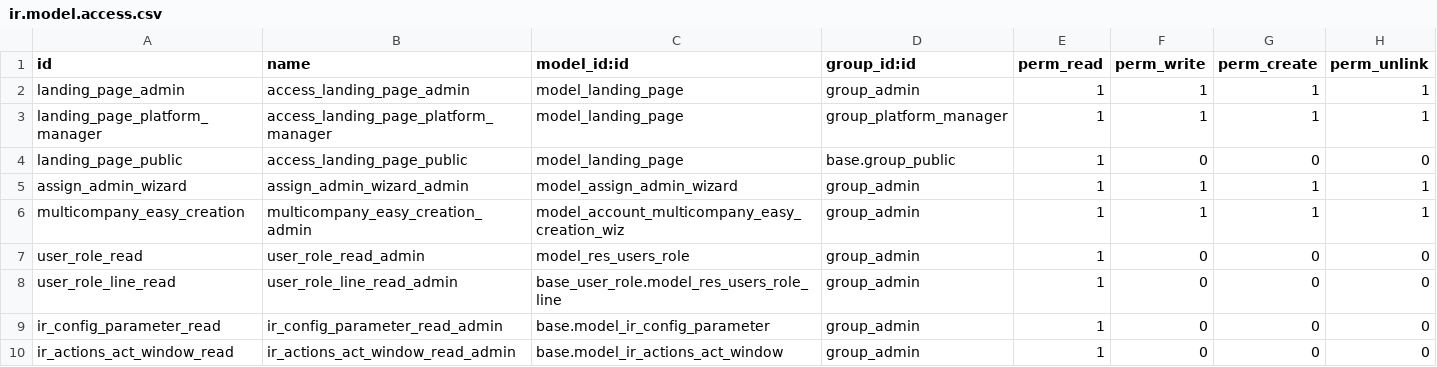
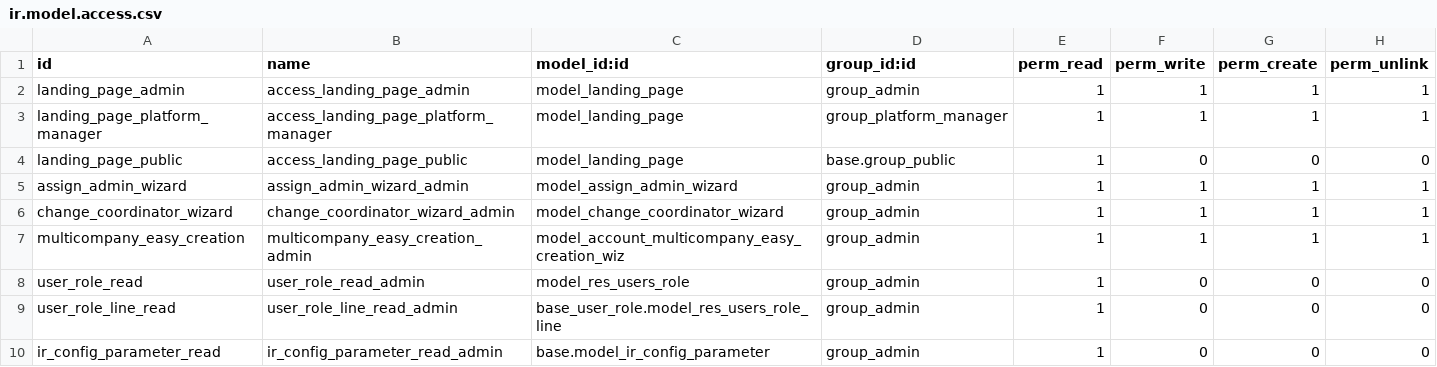
Before and after one commit to somcomunitats-coop/odoo-ec, a CSV file: energy_communities/security/ir.model.access.csv, drawn as a sheet; only a part is shown; the shorter side is filled out with more unchanged rows.

Commit message:
change coordinator workflow base structure

```diff
--- a/energy_communities/security/ir.model.access.csv
+++ b/energy_communities/security/ir.model.access.csv
@@ -5,2 +5,3 @@ landing_page_public,access_landing_page_public,model_landing_page,base.group_pub
 assign_admin_wizard,assign_admin_wizard_admin,model_assign_admin_wizard,group_admin,1,1,1,1
+change_coordinator_wizard,change_coordinator_wizard_admin,model_change_coordinator_wizard,group_admin,1,1,1,1
 multicompany_easy_creation,multicompany_easy_creation_admin,model_account_multicompany_easy_creation_wiz,group_admin,1,1,1,1
```
Also changed, not shown: 6 other files.
